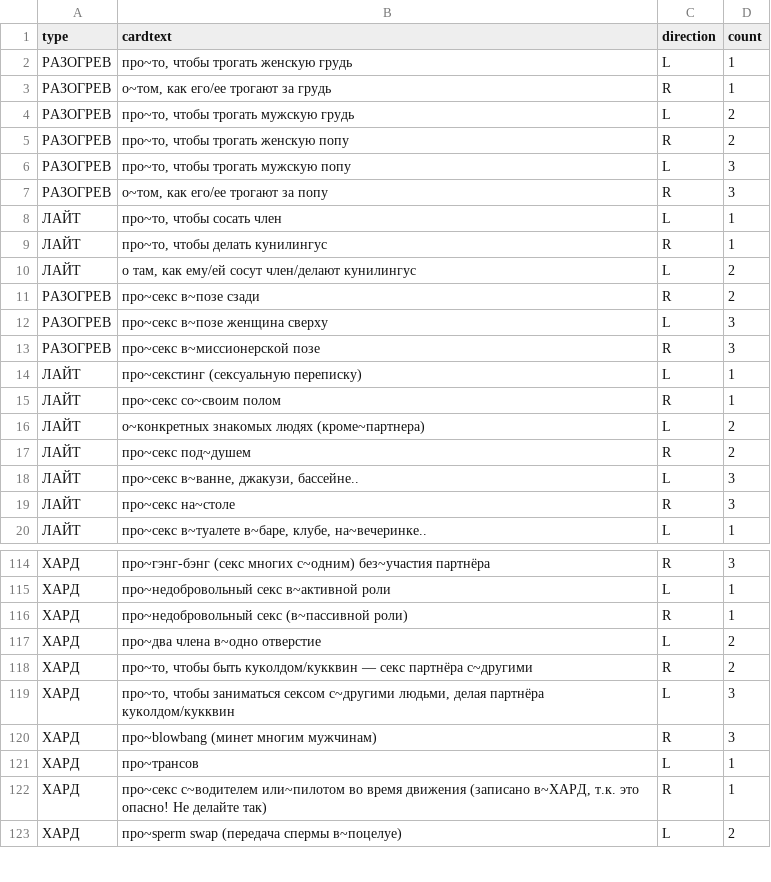
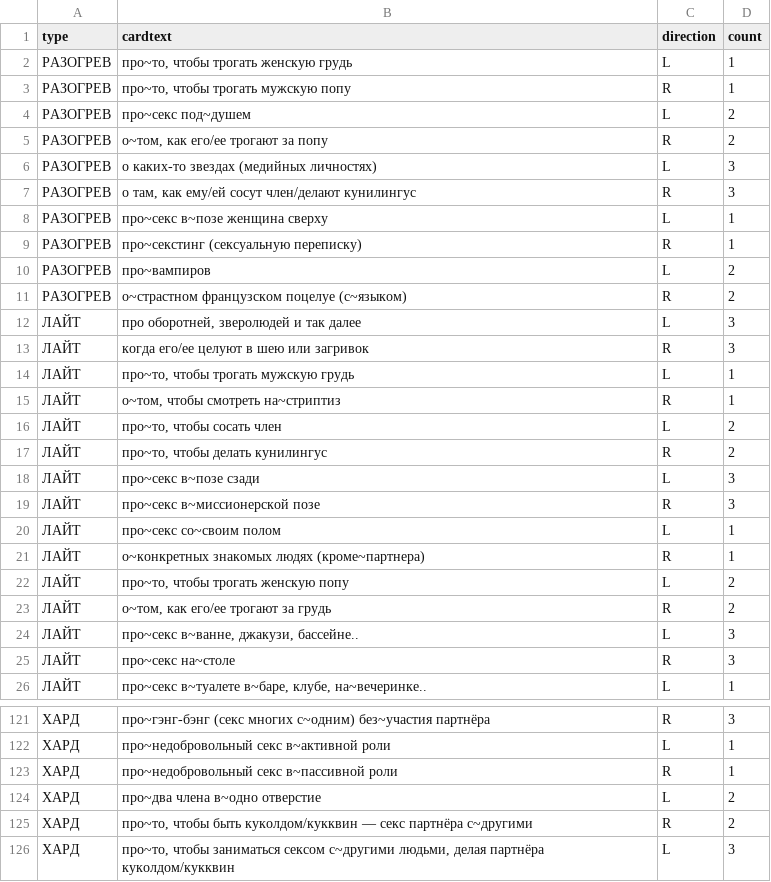
Before and after one commit to leotsarev/fevronia.leotsarev.ru, a CSV file: cards.csv, drawn as a sheet; only a part is shown, gaps mark what is left out; the shorter side is filled out with more unchanged rows; the diff covers the shown part only.

```diff
--- a/cards.csv
+++ b/cards.csv
@@ -2,17 +2,23 @@ type,cardtext,direction,count
 РАЗОГРЕВ,"про~то, чтобы трогать женскую грудь",L,1
-РАЗОГРЕВ,"о~том, как его/ее трогают за грудь",R,1
-РАЗОГРЕВ,"про~то, чтобы трогать мужскую грудь",L,2
-РАЗОГРЕВ,"про~то, чтобы трогать женскую попу",R,2
-РАЗОГРЕВ,"про~то, чтобы трогать мужскую попу",L,3
-РАЗОГРЕВ,"о~том, как его/ее трогают за попу",R,3
-ЛАЙТ,"про~то, чтобы сосать член",L,1
-ЛАЙТ,"про~то, чтобы делать кунилингус",R,1
-ЛАЙТ,"о там, как ему/ей сосут член/делают кунилингус",L,2
-РАЗОГРЕВ,про~секс в~позе сзади,R,2
-РАЗОГРЕВ,про~секс в~позе женщина сверху,L,3
-РАЗОГРЕВ,про~секс в~миссионерской позе,R,3
-ЛАЙТ,про~секстинг (сексуальную переписку),L,1
-ЛАЙТ,про~секс со~своим полом,R,1
-ЛАЙТ,о~конкретных знакомых людях (кроме~партнера),L,2
-ЛАЙТ,про~секс под~душем,R,2
+РАЗОГРЕВ,"про~то, чтобы трогать мужскую попу",R,1
+РАЗОГРЕВ,про~секс под~душем,L,2
+РАЗОГРЕВ,"о~том, как его/ее трогают за попу",R,2
+РАЗОГРЕВ,о каких-то звездах (медийных личностях),L,3
+РАЗОГРЕВ,"о там, как ему/ей сосут член/делают кунилингус",R,3
+РАЗОГРЕВ,про~секс в~позе женщина сверху,L,1
+РАЗОГРЕВ,про~секстинг (сексуальную переписку),R,1
+РАЗОГРЕВ,про~вампиров,L,2
+РАЗОГРЕВ,о~страстном французском поцелуе (с~языком),R,2
+ЛАЙТ,"про оборотней, зверолюдей и так далее",L,3
+ЛАЙТ,когда его/ее целуют в шею или загривок,R,3
+ЛАЙТ,"про~то, чтобы трогать мужскую грудь",L,1
+ЛАЙТ,"о~том, чтобы смотреть на~стриптиз",R,1
+ЛАЙТ,"про~то, чтобы сосать член",L,2
+ЛАЙТ,"про~то, чтобы делать кунилингус",R,2
+ЛАЙТ,про~секс в~позе сзади,L,3
+ЛАЙТ,про~секс в~миссионерской позе,R,3
+ЛАЙТ,про~секс со~своим полом,L,1
+ЛАЙТ,о~конкретных знакомых людях (кроме~партнера),R,1
+ЛАЙТ,"про~то, чтобы трогать женскую попу",L,2
+ЛАЙТ,"о~том, как его/ее трогают за грудь",R,2
 ЛАЙТ,"про~секс в~ванне, джакузи, бассейне..",L,3
@@ -115,3 +122,3 @@ type,cardtext,direction,count
 ХАРД,про~недобровольный секс в~активной роли,L,1
-ХАРД,про~недобровольный секс (в~пассивной роли),R,1
+ХАРД,про~недобровольный секс в~пассивной роли,R,1
 ХАРД,про~два члена в~одно отверстие,L,2
```
Also changed, not shown: 7 added rows, 6 removed rows and 81 edited cells elsewhere in this file, 1 other file.
